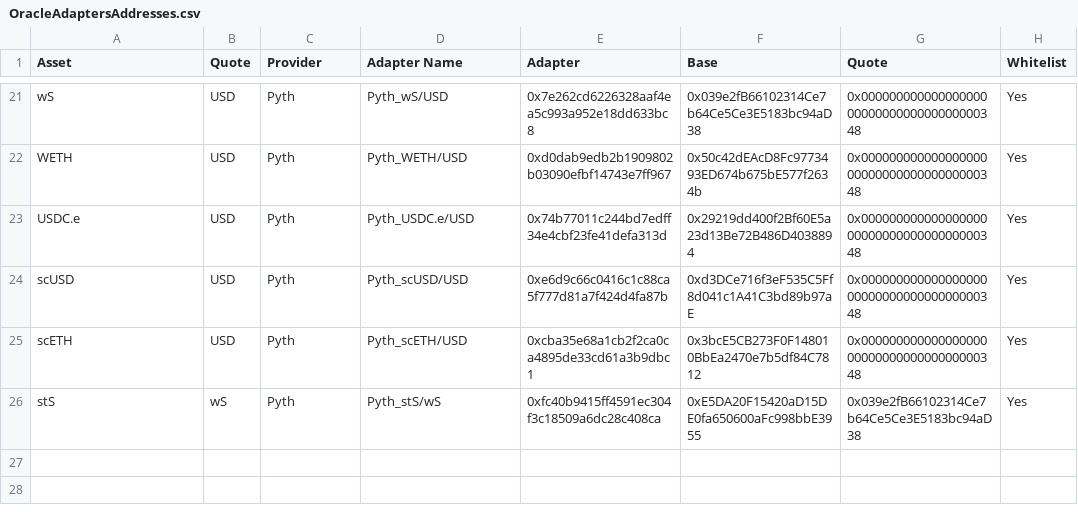
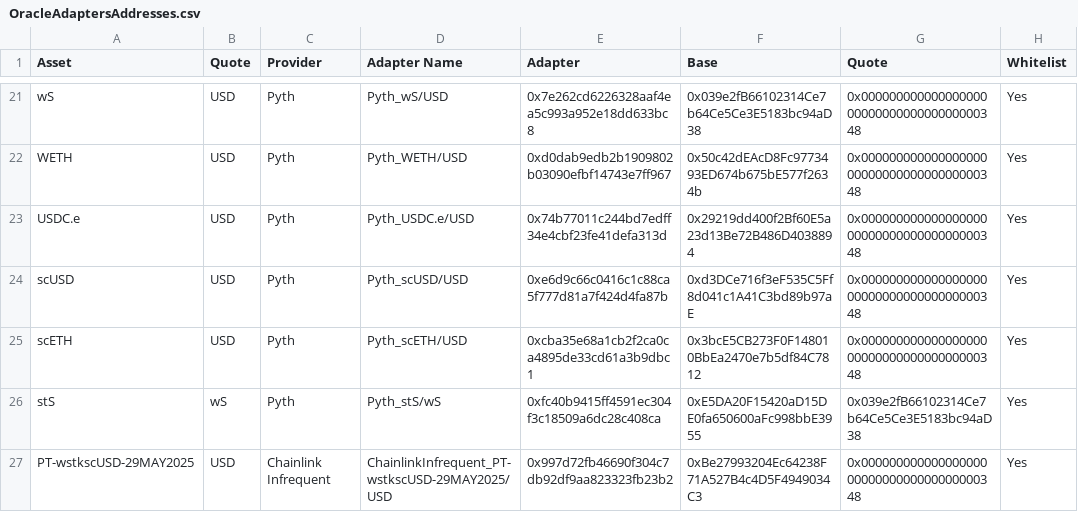
Before and after one commit to euler-xyz/euler-interfaces, a CSV file: addresses/146/OracleAdaptersAddresses.csv, drawn as a sheet; only a part is shown, gaps mark what is left out; the diff names each change by its address in the sheet, - before the commit and + after, or states it on an @@ line.

Commit message:
Update OracleAdaptersAddresses.csv
Signed-off-by: totomanov <63903313+totomanov@users.noreply.github.com>

```diff
--- a/addresses/146/OracleAdaptersAddresses.csv
+++ b/addresses/146/OracleAdaptersAddresses.csv
+row 27: PT-wstkscUSD-29MAY2025 | USD | Chainlink Infrequent | ChainlinkInfrequent_PT-wstkscUSD-29MAY2025/USD | 0x997d72fb46690f304c7db92df9aa823323fb23b2 | 0xBe27993204Ec64238F71A527B4c4D5F4949034C3 | 0x0000000000000000000000000000000000000348 | Yes
```
